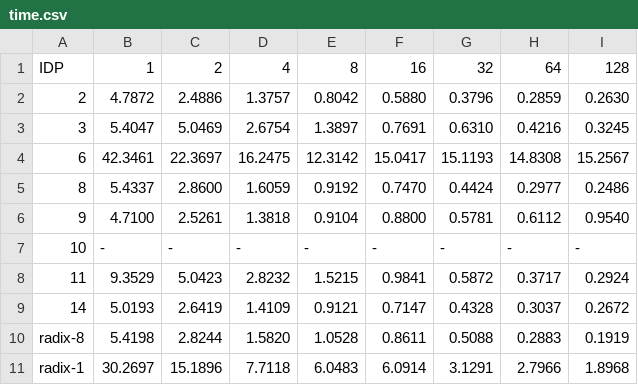
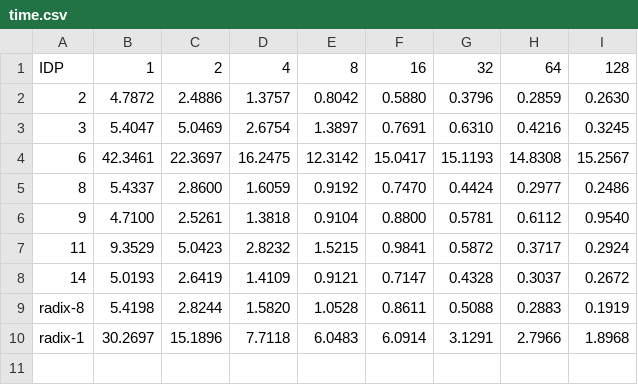
Before and after one commit to KennethLangedal/DPA25_CUP, a CSV file: exercise_sheet_3_5_results/data/time.csv, drawn as a sheet; the diff names each change by its address in the sheet, - before the commit and + after, or states it on an @@ line.

```diff
--- a/exercise_sheet_3_5_results/data/time.csv
+++ b/exercise_sheet_3_5_results/data/time.csv
-row 7: 10 | - | - | - | - | - | - | - | -
```
Also changed, not shown: 6 other files.
